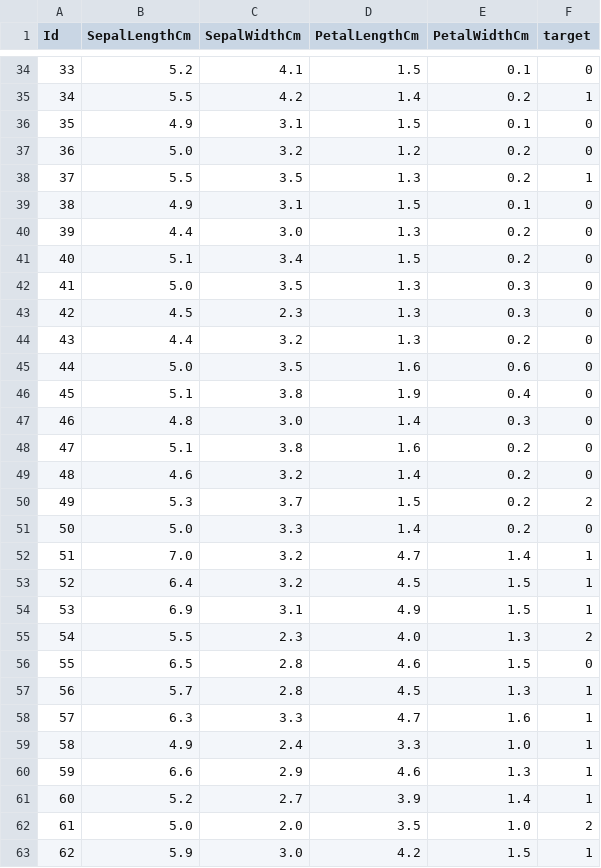
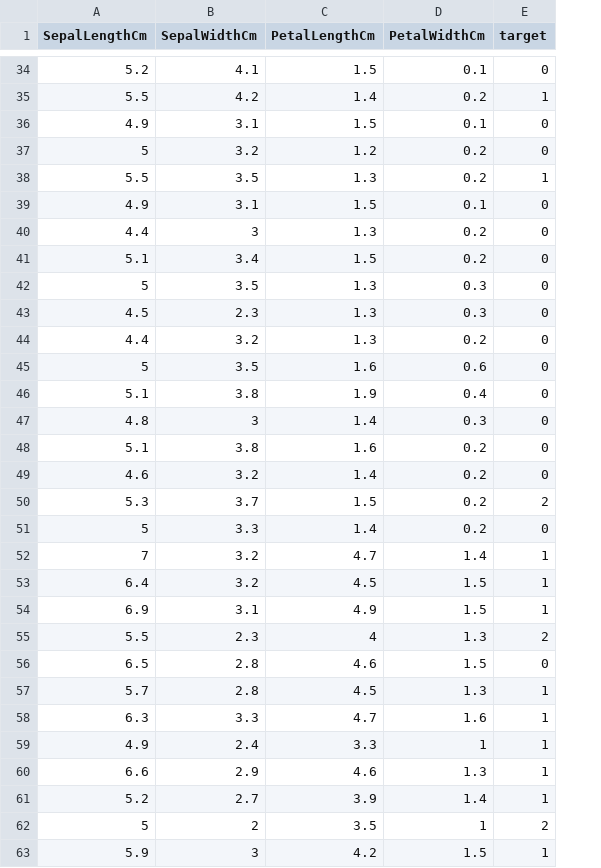
Before and after one commit to Docta-ai/docta, a CSV file: demo_imgs/noisy_tabular/noisy_Iris.csv, drawn as a sheet; only a part is shown, gaps mark what is left out; removed rows and columns are numbered as before the commit, all else as after; the diff covers the shown part only; the diff names each change by its address in the sheet, - before the commit and + after, or states it on an @@ line.

Commit message:
tabular - fix num_class

```diff
--- a/demo_imgs/noisy_tabular/noisy_Iris.csv
+++ b/demo_imgs/noisy_tabular/noisy_Iris.csv
-column A (Id), rows 34-61: 33 | 34 | 35 | 36 | 37 | 38 | 39 | 40 | 41 | 42 | 43 | 44 | 45 | 46 | 47 | 48 | 49 | 50 | 51 | 52 | 53 | 54 | 55 | 56 | 57 | 58 | 59 | 60; row 63: 62
-A37 (SepalLengthCm): 5.0
+A37 (SepalLengthCm): 5
-B40 (SepalWidthCm): 3.0
+B40 (SepalWidthCm): 3
-A42 (SepalLengthCm): 5.0
+A42 (SepalLengthCm): 5
-A45 (SepalLengthCm): 5.0
+A45 (SepalLengthCm): 5
-B47 (SepalWidthCm): 3.0
+B47 (SepalWidthCm): 3
-A51 (SepalLengthCm): 5.0
+A51 (SepalLengthCm): 5
-A52 (SepalLengthCm): 7.0
+A52 (SepalLengthCm): 7
-C55 (PetalLengthCm): 4.0
+C55 (PetalLengthCm): 4
-D59 (PetalWidthCm): 1.0
+D59 (PetalWidthCm): 1
-row 62: 61 | 5.0 | 2.0 | 3.5 | 1.0 | 2
+row 62: 5 | 2 | 3.5 | 1 | 2
-B63 (SepalWidthCm): 3.0
+B63 (SepalWidthCm): 3
```
Also changed, not shown: 1 added row, 1 removed row and 55 edited cells elsewhere in this file, 2 other files.
